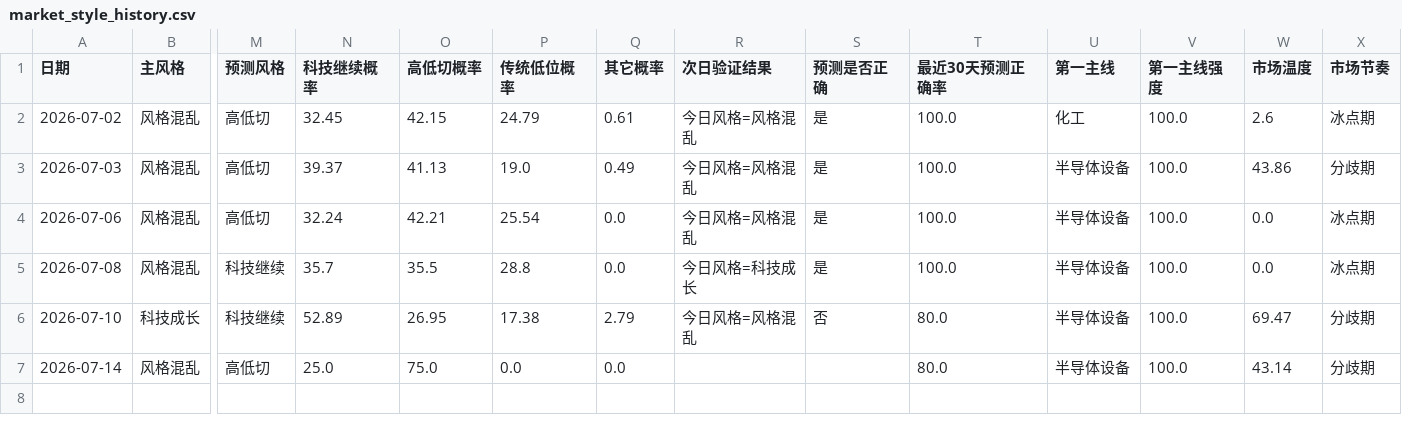
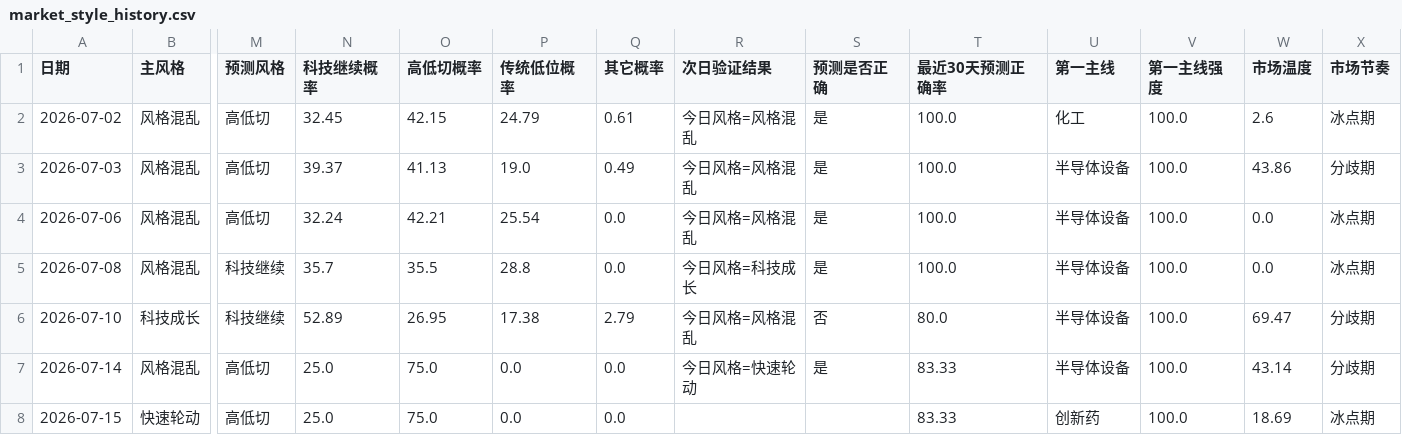
Before and after one commit to motong1969/A-, a CSV file: history/market_style_history.csv, drawn as a sheet; only a part is shown, gaps mark what is left out; rows hold the shown columns only; the diff names each change by its address in the sheet, - before the commit and + after, or states it on an @@ line.

```diff
--- a/history/market_style_history.csv
+++ b/history/market_style_history.csv
-R7 (次日验证结果): (empty)
+R7 (次日验证结果): 今日风格=快速轮动
-S7 (预测是否正确): (empty)
+S7 (预测是否正确): 是
-T7 (最近30天预测正确率): 80.0
+T7 (最近30天预测正确率): 83.33
+row 8: 2026-07-15 | 快速轮动 | 高低切 | 25.0 | 75.0 | 0.0 | 0.0 |  |  | 83.33 | 创新药 | 100.0 | 18.69 | 冰点期
```
Also changed, not shown: history/performance_summary.csv, history/selection_history.csv, 6 other files.
